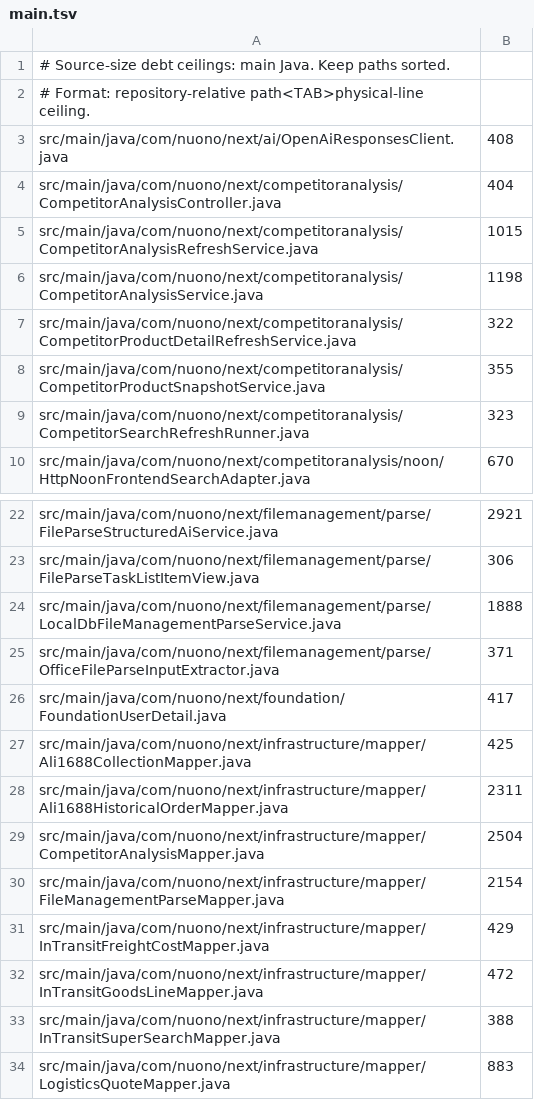
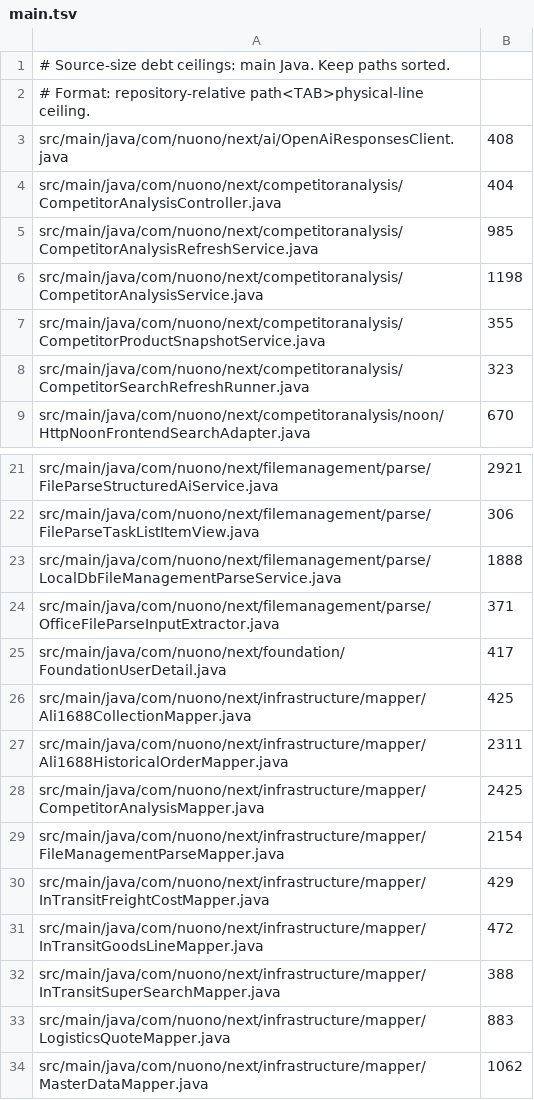
Before and after one commit to gromy92/nuono-next-backend, a TSV file: .github/source-size-baseline/main.tsv, drawn as a sheet; only a part is shown, gaps mark what is left out; the shorter side is filled out with more unchanged rows.

Commit message:
fix(competitor-analysis): fence stale refresh workers

```diff
--- a/.github/source-size-baseline/main.tsv
+++ b/.github/source-size-baseline/main.tsv
@@ -4,5 +4,4 @@ src/main/java/com/nuono/next/ai/OpenAiResponsesClient.java	408
 src/main/java/com/nuono/next/competitoranalysis/CompetitorAnalysisController.java	404
-src/main/java/com/nuono/next/competitoranalysis/CompetitorAnalysisRefreshService.java	1015
+src/main/java/com/nuono/next/competitoranalysis/CompetitorAnalysisRefreshService.java	985
 src/main/java/com/nuono/next/competitoranalysis/CompetitorAnalysisService.java	1198
-src/main/java/com/nuono/next/competitoranalysis/CompetitorProductDetailRefreshService.java	322
 src/main/java/com/nuono/next/competitoranalysis/CompetitorProductSnapshotService.java	355
@@ -28,3 +27,3 @@ src/main/java/com/nuono/next/infrastructure/mapper/Ali1688CollectionMapper.java
 src/main/java/com/nuono/next/infrastructure/mapper/Ali1688HistoricalOrderMapper.java	2311
-src/main/java/com/nuono/next/infrastructure/mapper/CompetitorAnalysisMapper.java	2504
+src/main/java/com/nuono/next/infrastructure/mapper/CompetitorAnalysisMapper.java	2425
 src/main/java/com/nuono/next/infrastructure/mapper/FileManagementParseMapper.java	2154
```
Also changed, not shown: .github/source-size-baseline/test.tsv, 40 other files.
